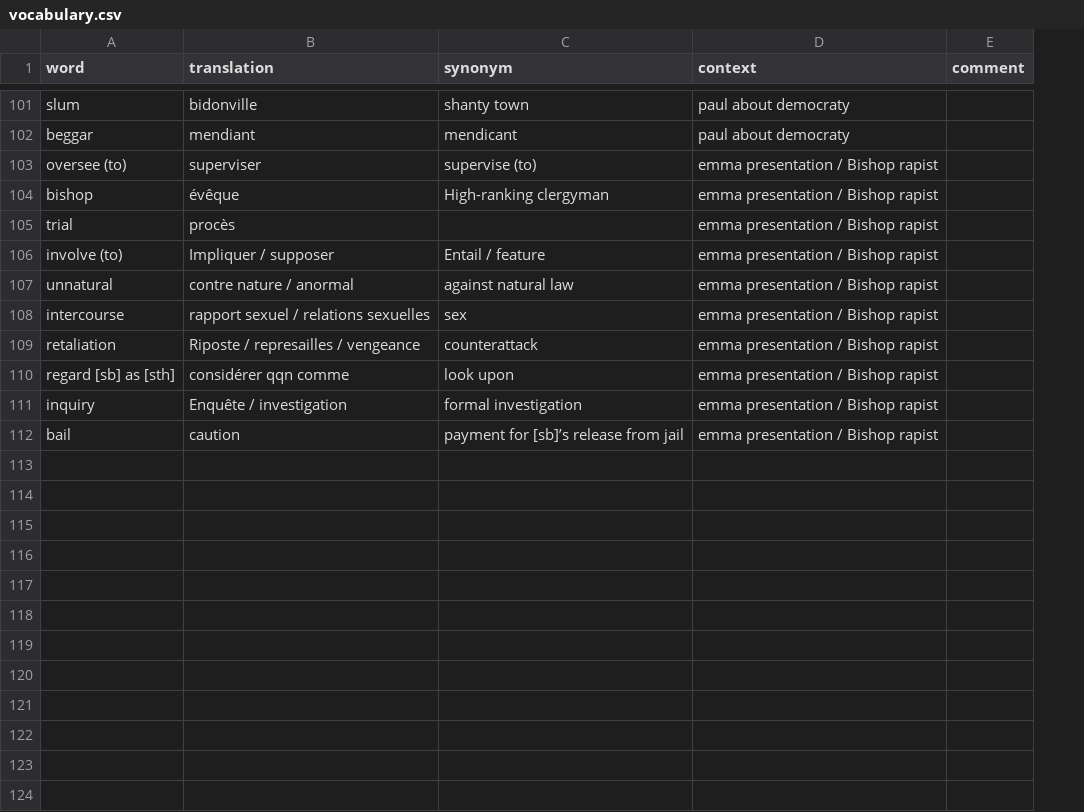
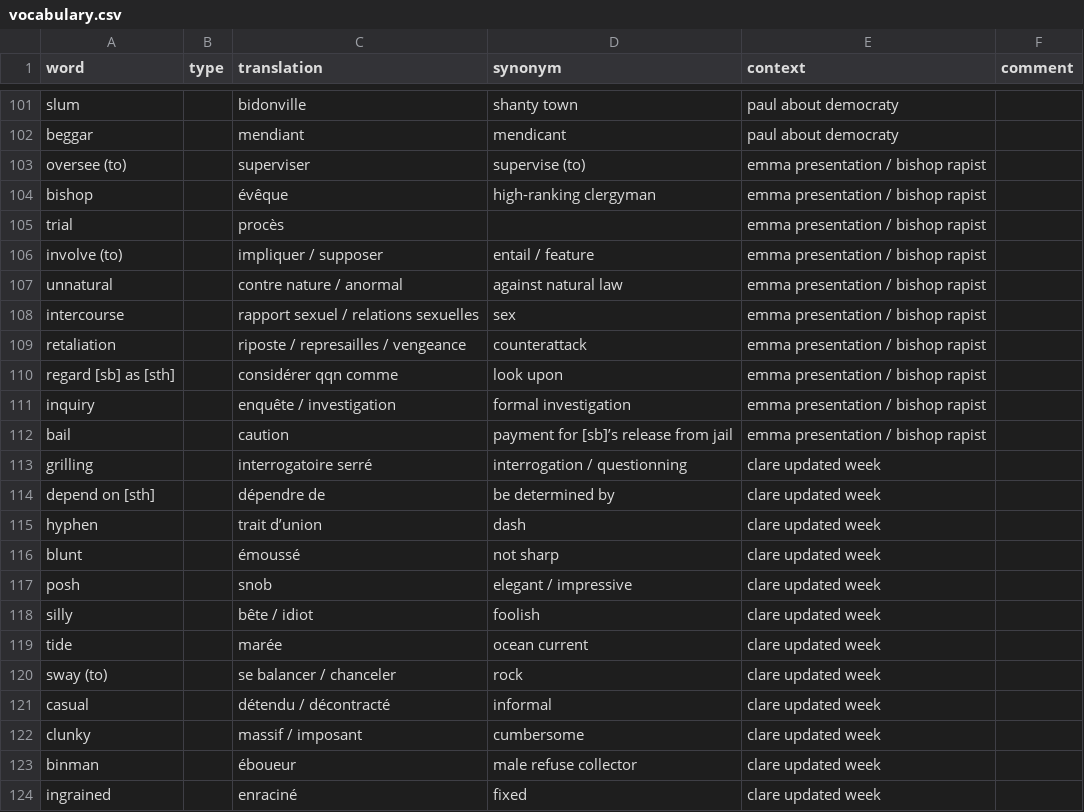
Before and after one commit to FLinguenheld/vocabulary2, a CSV file: vocabulary.csv, drawn as a sheet; only a part is shown, gaps mark what is left out; addresses are those after the commit; the diff covers the shown part only; the diff names each change by its address in the sheet, - before the commit and + after, or states it on an @@ line.

Commit message:
Adding type

```diff
--- a/vocabulary.csv
+++ b/vocabulary.csv
+column B (type), empty
-E103:E112 (context): emma presentation / Bishop rapist
+E103:E112 (context): emma presentation / bishop rapist
-D104 (synonym): High-ranking clergyman
+D104 (synonym): high-ranking clergyman
-C106 (translation): Impliquer / supposer
+C106 (translation): impliquer / supposer
-D106 (synonym): Entail / feature
+D106 (synonym): entail / feature
-C109 (translation): Riposte / represailles / vengeance
+C109 (translation): riposte / represailles / vengeance
-C111 (translation): Enquête / investigation
+C111 (translation): enquête / investigation
+row 113: grilling |  | interrogatoire serré | interrogation / questionning | clare updated week
+row 114: depend on [sth] |  | dépendre de | be determined by | clare updated week
+row 115: hyphen |  | trait d’union | dash | clare updated week
+row 116: blunt |  | émoussé | not sharp | clare updated week
+row 117: posh |  | snob | elegant / impressive | clare updated week
+row 118: silly |  | bête / idiot | foolish | clare updated week
+row 119: tide |  | marée | ocean current | clare updated week
+row 120: sway (to) |  | se balancer / chanceler | rock | clare updated week
+row 121: casual |  | détendu / décontracté | informal | clare updated week
+row 122: clunky |  | massif / imposant | cumbersome | clare updated week
+row 123: binman |  | éboueur | male refuse collector | clare updated week
+row 124: ingrained |  | enraciné | fixed | clare updated week
```
Also changed, not shown: 5 edited cells elsewhere in this file, 3 other files.
